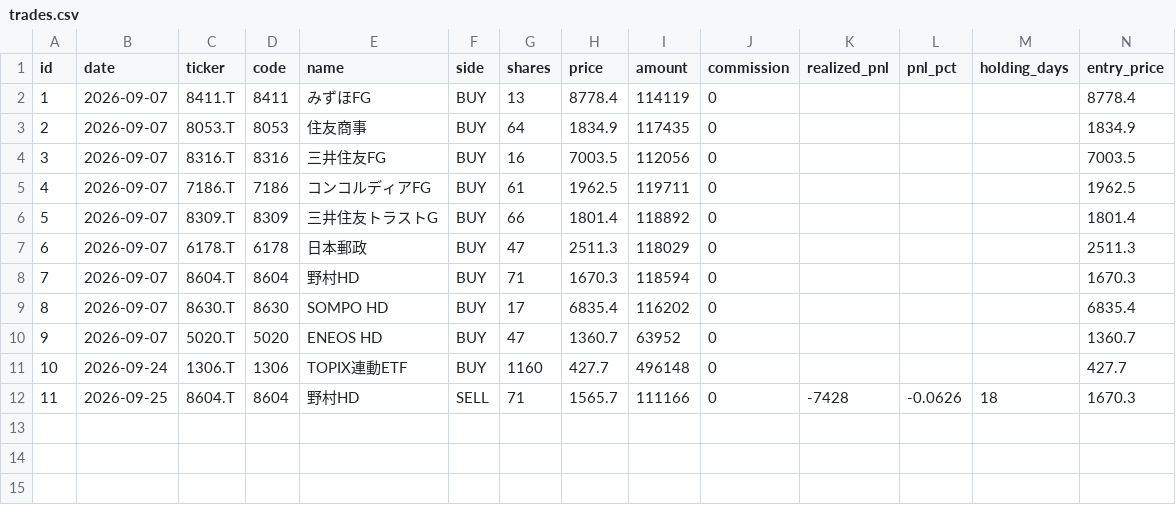
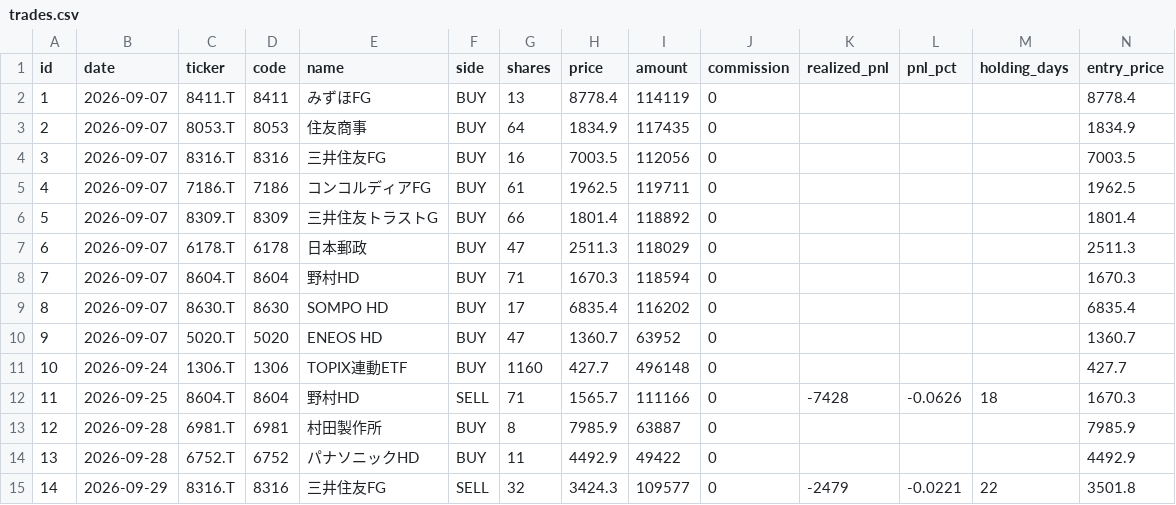
Before and after one commit to antares1024dw-creator/kabu-paper-trading, a CSV file: data/trades.csv, drawn as a sheet; only a part is shown; rows hold the shown columns only; the diff names each change by its address in the sheet, - before the commit and + after, or states it on an @@ line.

```diff
--- a/data/trades.csv
+++ b/data/trades.csv
+row 13: 12 | 2026-09-28 | 6981.T | 6981 | 村田製作所 | BUY | 8 | 7985.9 | 63887 | 0 |  |  |  | 7985.9
+row 14: 13 | 2026-09-28 | 6752.T | 6752 | パナソニックHD | BUY | 11 | 4492.9 | 49422 | 0 |  |  |  | 4492.9
+row 15: 14 | 2026-09-29 | 8316.T | 8316 | 三井住友FG | SELL | 32 | 3424.3 | 109577 | 0 | -2479 | -0.0221 | 22 | 3501.8
```
Also changed, not shown: data/nav.csv, 4 other files.
